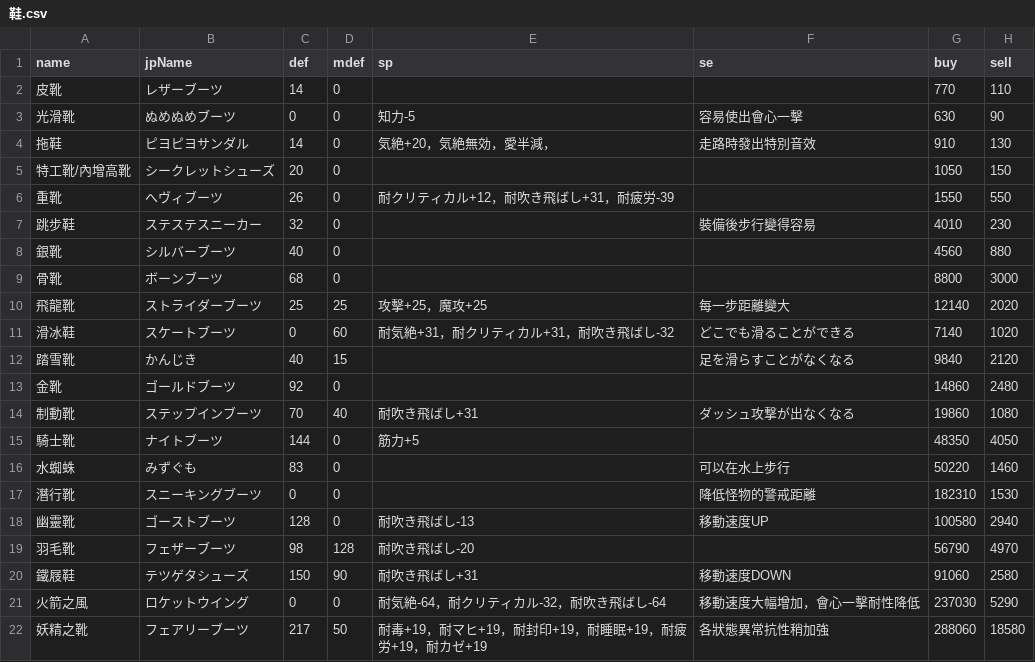
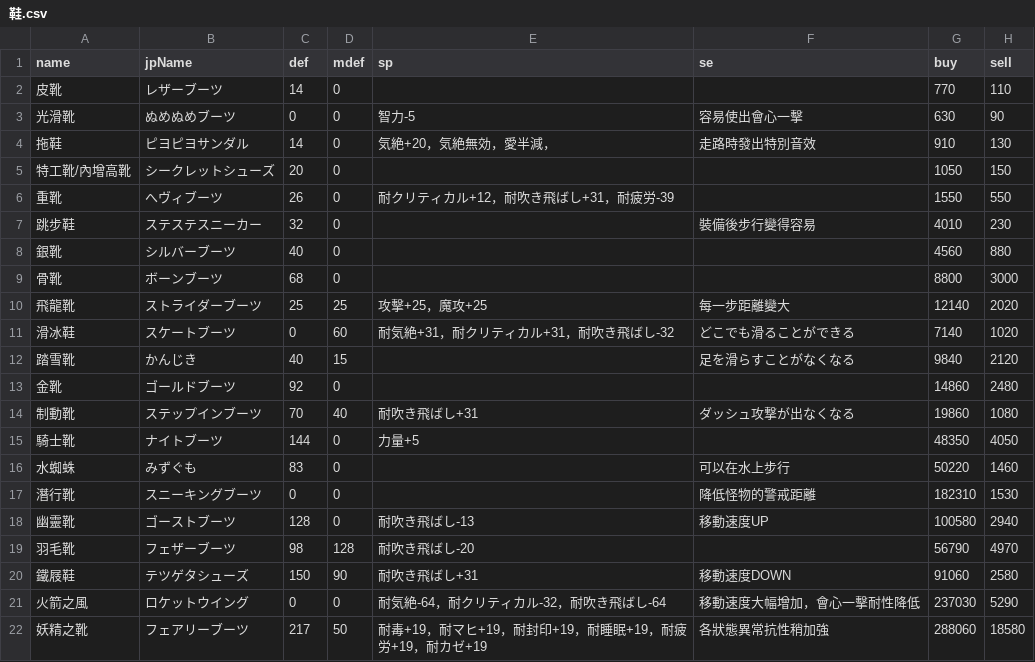
Before and after one commit to RF3wiki/RF3wiki.github.io, a CSV file: json/itemLog/新增資料夾/鞋.csv, drawn as a sheet; only a part is shown; the diff names each change by its address in the sheet, - before the commit and + after, or states it on an @@ line.

```diff
--- a/json/itemLog/新增資料夾/鞋.csv
+++ b/json/itemLog/新增資料夾/鞋.csv
-E3 (sp): 知力-5
+E3 (sp): 智力-5
-E15 (sp): 筋力+5
+E15 (sp): 力量+5
```
Also changed, not shown: json/itemLog/新增資料夾/盾.csv, json/itemLog/新增資料夾/農具.csv, 35 other files.
